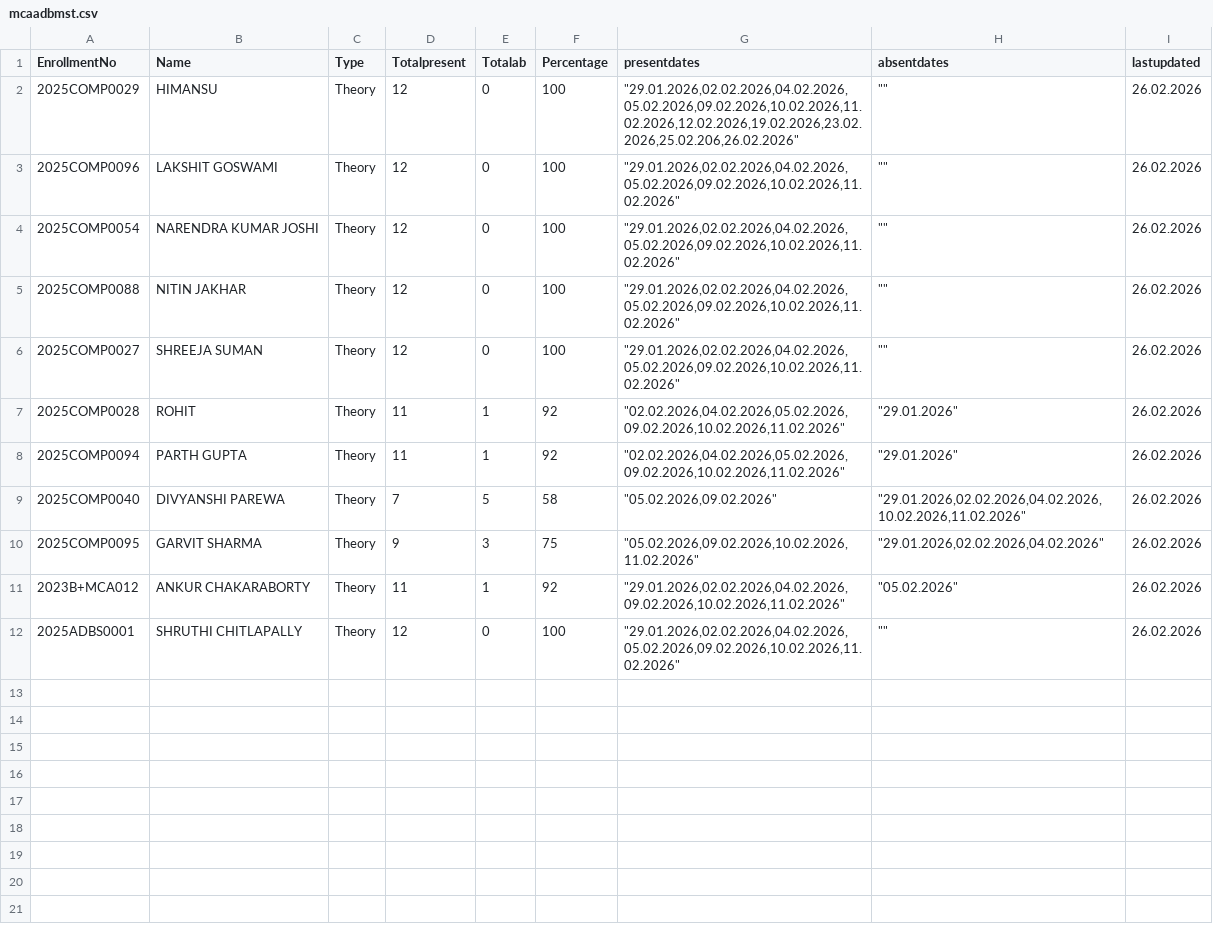
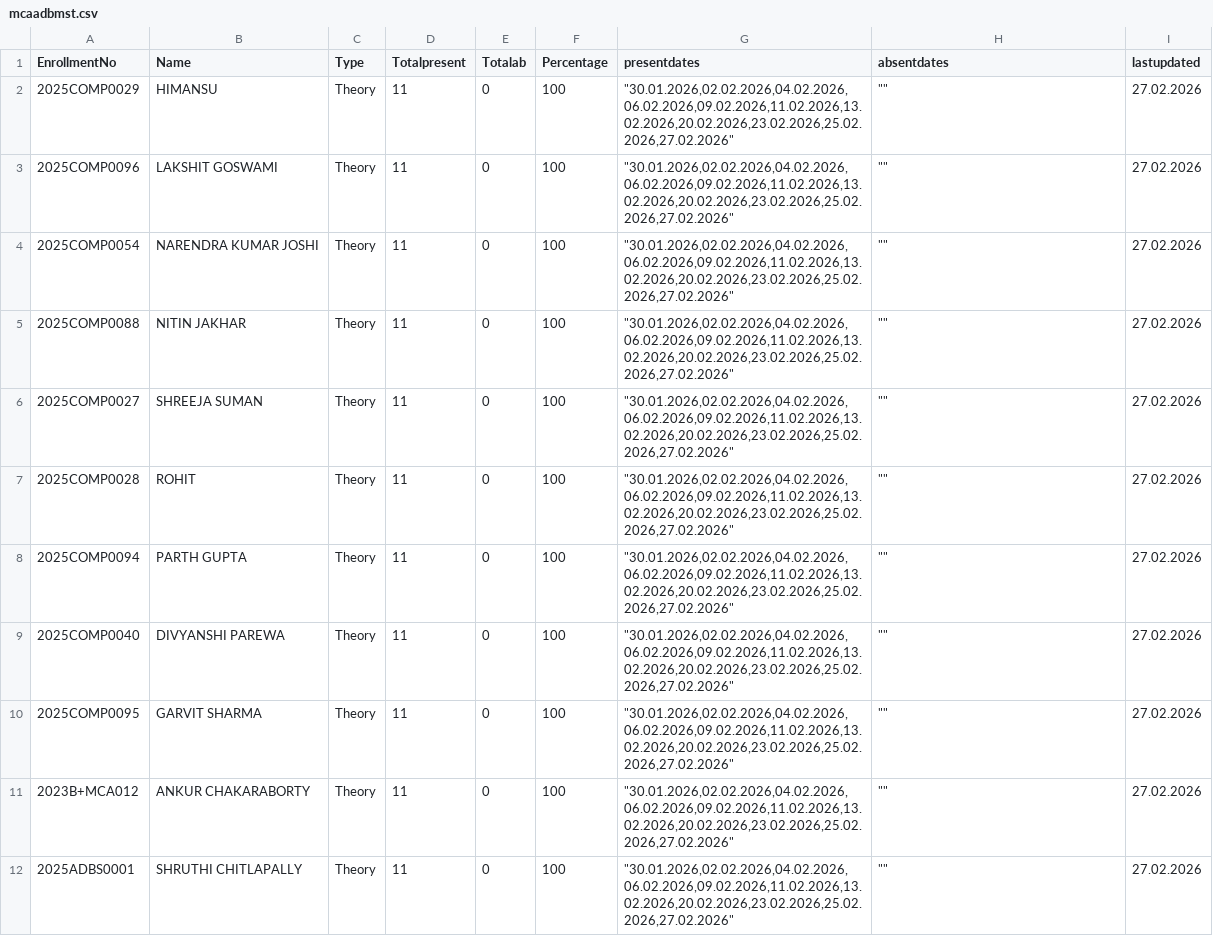
Before and after one commit to rsankaraanarayanan-cmyk/AAD---Student-Attendance, a CSV file: mcaadbmst.csv, drawn as a sheet.

```diff
--- a/mcaadbmst.csv
+++ b/mcaadbmst.csv
@@ -1,12 +1,12 @@
 EnrollmentNo,Name,Type,Totalpresent,Totalab,Percentage,presentdates,absentdates,lastupdated
-2025COMP0029,HIMANSU,Theory,12,0,100,"""29.01.2026,02.02.2026,04.02.2026,05.02.2026,09.02.2026,10.02.2026,11.02.2026,12.02.2026,19.02.2026,23.02.2026,25.02.206,26.02.2026""","""""",26.02.2026
-2025COMP0096,LAKSHIT GOSWAMI,Theory,12,0,100,"""29.01.2026,02.02.2026,04.02.2026,05.02.2026,09.02.2026,10.02.2026,11.02.2026""","""""",26.02.2026
-2025COMP0054,NARENDRA KUMAR JOSHI,Theory,12,0,100,"""29.01.2026,02.02.2026,04.02.2026,05.02.2026,09.02.2026,10.02.2026,11.02.2026""","""""",26.02.2026
-2025COMP0088,NITIN JAKHAR,Theory,12,0,100,"""29.01.2026,02.02.2026,04.02.2026,05.02.2026,09.02.2026,10.02.2026,11.02.2026""","""""",26.02.2026
-2025COMP0027,SHREEJA SUMAN,Theory,12,0,100,"""29.01.2026,02.02.2026,04.02.2026,05.02.2026,09.02.2026,10.02.2026,11.02.2026""","""""",26.02.2026
-2025COMP0028,ROHIT,Theory,11,1,92,"""02.02.2026,04.02.2026,05.02.2026,09.02.2026,10.02.2026,11.02.2026""","""29.01.2026""",26.02.2026
-2025COMP0094,PARTH GUPTA,Theory,11,1,92,"""02.02.2026,04.02.2026,05.02.2026,09.02.2026,10.02.2026,11.02.2026""","""29.01.2026""",26.02.2026
-2025COMP0040,DIVYANSHI PAREWA,Theory,7,5,58,"""05.02.2026,09.02.2026""","""29.01.2026,02.02.2026,04.02.2026,10.02.2026,11.02.2026""",26.02.2026
-2025COMP0095,GARVIT SHARMA,Theory,9,3,75,"""05.02.2026,09.02.2026,10.02.2026,11.02.2026""","""29.01.2026,02.02.2026,04.02.2026""",26.02.2026
-2023B+MCA012,ANKUR CHAKARABORTY,Theory,11,1,92,"""29.01.2026,02.02.2026,04.02.2026,09.02.2026,10.02.2026,11.02.2026""","""05.02.2026""",26.02.2026
-2025ADBS0001,SHRUTHI CHITLAPALLY,Theory,12,0,100,"""29.01.2026,02.02.2026,04.02.2026,05.02.2026,09.02.2026,10.02.2026,11.02.2026""","""""",26.02.2026
+2025COMP0029,HIMANSU,Theory,11,0,100,"""30.01.2026,02.02.2026,04.02.2026,06.02.2026,09.02.2026,11.02.2026,13.02.2026,20.02.2026,23.02.2026,25.02.2026,27.02.2026""","""""",27.02.2026
+2025COMP0096,LAKSHIT GOSWAMI,Theory,11,0,100,"""30.01.2026,02.02.2026,04.02.2026,06.02.2026,09.02.2026,11.02.2026,13.02.2026,20.02.2026,23.02.2026,25.02.2026,27.02.2026""","""""",27.02.2026
+2025COMP0054,NARENDRA KUMAR JOSHI,Theory,11,0,100,"""30.01.2026,02.02.2026,04.02.2026,06.02.2026,09.02.2026,11.02.2026,13.02.2026,20.02.2026,23.02.2026,25.02.2026,27.02.2026""","""""",27.02.2026
+2025COMP0088,NITIN JAKHAR,Theory,11,0,100,"""30.01.2026,02.02.2026,04.02.2026,06.02.2026,09.02.2026,11.02.2026,13.02.2026,20.02.2026,23.02.2026,25.02.2026,27.02.2026""","""""",27.02.2026
+2025COMP0027,SHREEJA SUMAN,Theory,11,0,100,"""30.01.2026,02.02.2026,04.02.2026,06.02.2026,09.02.2026,11.02.2026,13.02.2026,20.02.2026,23.02.2026,25.02.2026,27.02.2026""","""""",27.02.2026
+2025COMP0028,ROHIT,Theory,11,0,100,"""30.01.2026,02.02.2026,04.02.2026,06.02.2026,09.02.2026,11.02.2026,13.02.2026,20.02.2026,23.02.2026,25.02.2026,27.02.2026""","""""",27.02.2026
+2025COMP0094,PARTH GUPTA,Theory,11,0,100,"""30.01.2026,02.02.2026,04.02.2026,06.02.2026,09.02.2026,11.02.2026,13.02.2026,20.02.2026,23.02.2026,25.02.2026,27.02.2026""","""""",27.02.2026
+2025COMP0040,DIVYANSHI PAREWA,Theory,11,0,100,"""30.01.2026,02.02.2026,04.02.2026,06.02.2026,09.02.2026,11.02.2026,13.02.2026,20.02.2026,23.02.2026,25.02.2026,27.02.2026""","""""",27.02.2026
+2025COMP0095,GARVIT SHARMA,Theory,11,0,100,"""30.01.2026,02.02.2026,04.02.2026,06.02.2026,09.02.2026,11.02.2026,13.02.2026,20.02.2026,23.02.2026,25.02.2026,27.02.2026""","""""",27.02.2026
+2023B+MCA012,ANKUR CHAKARABORTY,Theory,11,0,100,"""30.01.2026,02.02.2026,04.02.2026,06.02.2026,09.02.2026,11.02.2026,13.02.2026,20.02.2026,23.02.2026,25.02.2026,27.02.2026""","""""",27.02.2026
+2025ADBS0001,SHRUTHI CHITLAPALLY,Theory,11,0,100,"""30.01.2026,02.02.2026,04.02.2026,06.02.2026,09.02.2026,11.02.2026,13.02.2026,20.02.2026,23.02.2026,25.02.2026,27.02.2026""","""""",27.02.2026
```
Also changed, not shown: mcamadt.csv.
